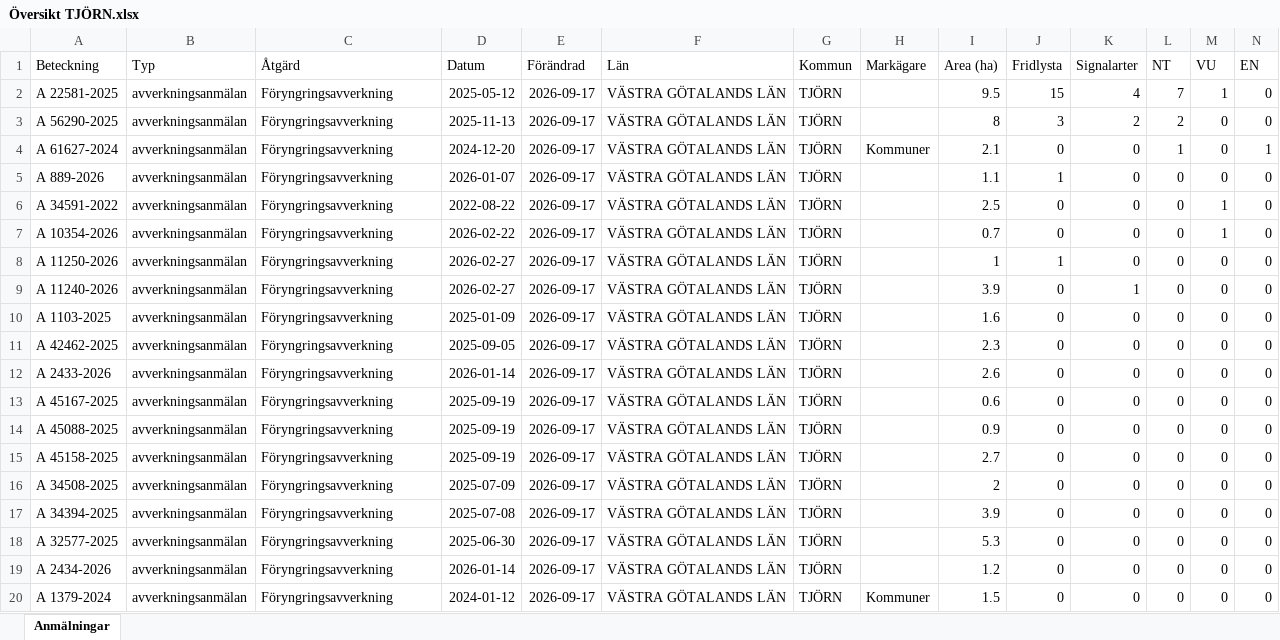
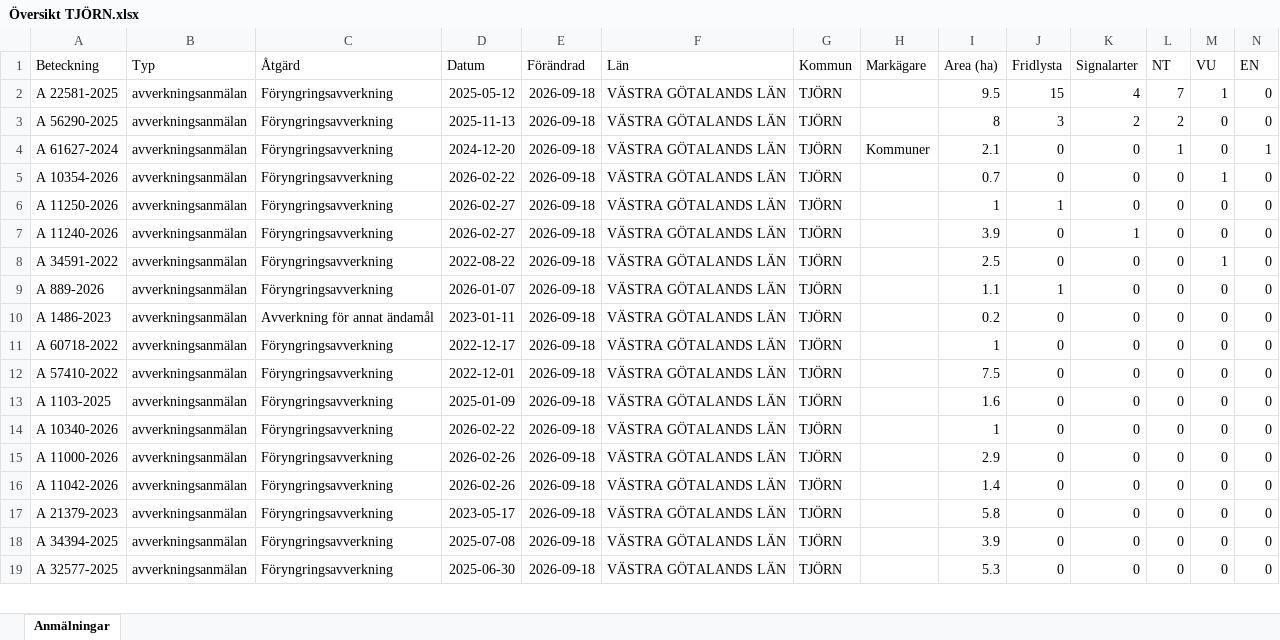
Before and after one commit to klasma/Logging_1419, an Excel workbook: Översikt TJÖRN.xlsx, sheet Anmälningar, drawn as a sheet; only a part is shown; values as stored, in another font and other column widths than the file's, no borders; removed rows and columns are numbered as before the commit, all else as after; rows hold the shown columns only; the diff covers the shown part only; the diff names each change by its address in the sheet, - before the commit and + after, or states it on an @@ line.

```diff
--- a/Översikt TJÖRN.xlsx (sheet Anmälningar)
+++ b/Översikt TJÖRN.xlsx (sheet Anmälningar)
-E2:E4 (Förändrad): 2026-09-17
+E2:E4 (Förändrad): 2026-09-18
-row 5: A 889-2026 | avverkningsanmälan | Föryngringsavverkning | 2026-01-07 | 2026-09-17 | VÄSTRA GÖTALANDS LÄN | TJÖRN |  | 1.1 | 1 | 0 | 0 | 0 | 0
-row 6: A 34591-2022 | avverkningsanmälan | Föryngringsavverkning | 2022-08-22 | 2026-09-17 | VÄSTRA GÖTALANDS LÄN | TJÖRN |  | 2.5 | 0 | 0 | 0 | 1 | 0
-E5:E7 (Förändrad): 2026-09-17
+E5:E7 (Förändrad): 2026-09-18
+row 8: A 34591-2022 | avverkningsanmälan | Föryngringsavverkning | 2022-08-22 | 2026-09-18 | VÄSTRA GÖTALANDS LÄN | TJÖRN |  | 2.5 | 0 | 0 | 0 | 1 | 0
+row 9: A 889-2026 | avverkningsanmälan | Föryngringsavverkning | 2026-01-07 | 2026-09-18 | VÄSTRA GÖTALANDS LÄN | TJÖRN |  | 1.1 | 1 | 0 | 0 | 0 | 0
+row 10: A 1486-2023 | avverkningsanmälan | Avverkning för annat ändamål | 2023-01-11 | 2026-09-18 | VÄSTRA GÖTALANDS LÄN | TJÖRN |  | 0.2 | 0 | 0 | 0 | 0 | 0
-A11 (Beteckning): A 1103-2025
+A11 (Beteckning): A 60718-2022
-D11 (Datum): 2025-01-09
+D11 (Datum): 2022-12-17
-E11:E19 (Förändrad): 2026-09-17
+E11:E19 (Förändrad): 2026-09-18
-I11 (Area (ha)): 1.6
+I11 (Area (ha)): 1
-A12 (Beteckning): A 42462-2025
+A12 (Beteckning): A 57410-2022
-D12 (Datum): 2025-09-05
+D12 (Datum): 2022-12-01
-I12 (Area (ha)): 2.3
+I12 (Area (ha)): 7.5
-A13 (Beteckning): A 2433-2026
+A13 (Beteckning): A 1103-2025
-D13 (Datum): 2026-01-14
+D13 (Datum): 2025-01-09
-I13 (Area (ha)): 2.6
+I13 (Area (ha)): 1.6
-A14 (Beteckning): A 45167-2025
+A14 (Beteckning): A 10340-2026
-D14 (Datum): 2025-09-19
+D14 (Datum): 2026-02-22
-I14 (Area (ha)): 0.6
+I14 (Area (ha)): 1
-A15 (Beteckning): A 45088-2025
+A15 (Beteckning): A 11000-2026
-D15:D16 (Datum): 2025-09-19
+D15:D16 (Datum): 2026-02-26
-I15 (Area (ha)): 0.9
+I15 (Area (ha)): 2.9
-A16 (Beteckning): A 45158-2025
+A16 (Beteckning): A 11042-2026
-I16 (Area (ha)): 2.7
+I16 (Area (ha)): 1.4
-A17 (Beteckning): A 34508-2025
+A17 (Beteckning): A 21379-2023
-D17 (Datum): 2025-07-09
+D17 (Datum): 2023-05-17
-I17 (Area (ha)): 2
+I17 (Area (ha)): 5.8
-row 19: A 2434-2026 | avverkningsanmälan | Föryngringsavverkning | 2026-01-14 | 2026-09-17 | VÄSTRA GÖTALANDS LÄN | TJÖRN |  | 1.2 | 0 | 0 | 0 | 0 | 0
-row 20: A 1379-2024 | avverkningsanmälan | Föryngringsavverkning | 2024-01-12 | 2026-09-17 | VÄSTRA GÖTALANDS LÄN | TJÖRN | Kommuner | 1.5 | 0 | 0 | 0 | 0 | 0
```
Also changed, not shown: 8 added rows, 7 removed rows and 54 edited cells elsewhere in this sheet, artfynd/A 10354-2026 artfynd.xlsx, artfynd/A 11240-2026 artfynd.xlsx, 41 other files.
